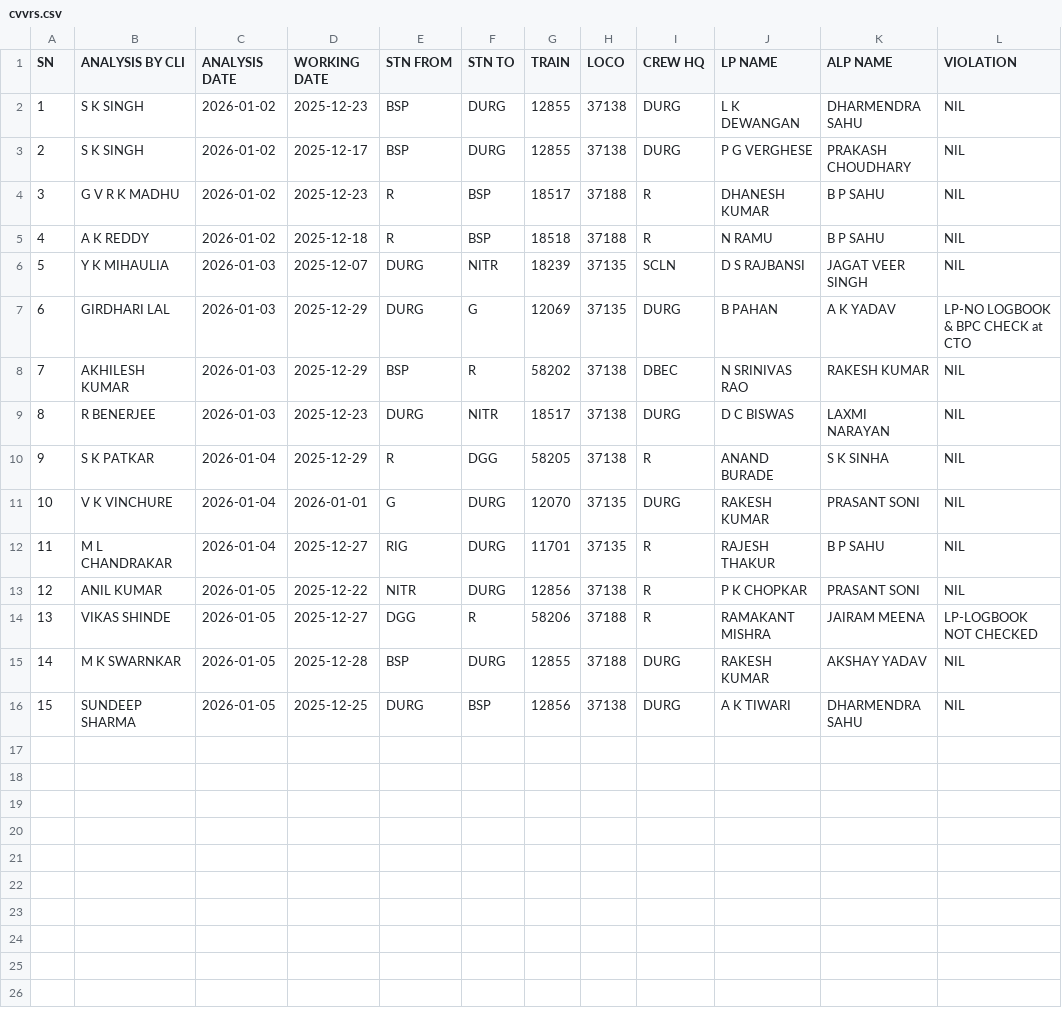
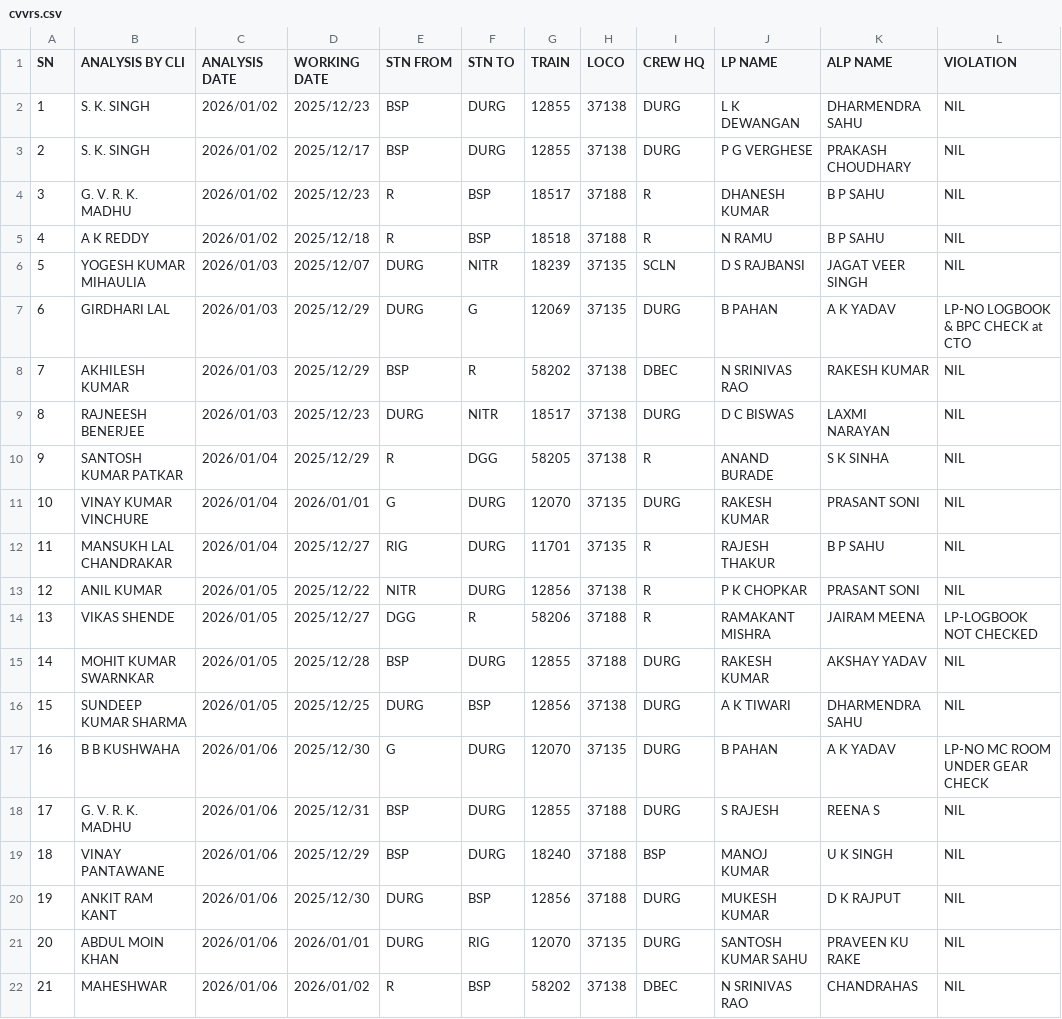
Before and after one commit to mlachhwani/cli-teloc-bmy-dashboard, a CSV file: data/2026-01/cvvrs.csv, drawn as a sheet.

```diff
--- a/data/2026-01/cvvrs.csv
+++ b/data/2026-01/cvvrs.csv
@@ -1,16 +1,22 @@
 SN,ANALYSIS BY CLI,ANALYSIS DATE,WORKING DATE,STN FROM,STN TO,TRAIN ,LOCO,CREW HQ,LP NAME,ALP NAME,VIOLATION
-1,S K SINGH,2026-01-02,2025-12-23,BSP,DURG,12855,37138,DURG,L K DEWANGAN,DHARMENDRA SAHU,NIL
-2,S K SINGH,2026-01-02,2025-12-17,BSP,DURG,12855,37138,DURG,P G VERGHESE,PRAKASH CHOUDHARY,NIL
-3,G V R K MADHU,2026-01-02,2025-12-23,R,BSP,18517,37188,R,DHANESH KUMAR,B P SAHU,NIL
-4,A K REDDY,2026-01-02,2025-12-18,R,BSP,18518,37188,R,N RAMU,B P SAHU,NIL
-5,Y K MIHAULIA,2026-01-03,2025-12-07,DURG,NITR,18239,37135,SCLN,D S RAJBANSI,JAGAT VEER SINGH,NIL
-6,GIRDHARI LAL,2026-01-03,2025-12-29,DURG,G,12069,37135,DURG,B PAHAN,A K YADAV,LP-NO LOGBOOK & BPC CHECK at CTO
-7,AKHILESH KUMAR,2026-01-03,2025-12-29,BSP,R,58202,37138,DBEC,N SRINIVAS RAO,RAKESH KUMAR,NIL
-8,R BENERJEE,2026-01-03,2025-12-23,DURG,NITR,18517,37138,DURG,D C BISWAS,LAXMI NARAYAN,NIL
-9,S K PATKAR,2026-01-04,2025-12-29,R,DGG,58205,37138,R,ANAND BURADE,S K SINHA,NIL
-10,V K VINCHURE,2026-01-04,2026-01-01,G,DURG,12070,37135,DURG,RAKESH KUMAR,PRASANT SONI,NIL
-11,M L CHANDRAKAR,2026-01-04,2025-12-27,RIG,DURG,11701,37135,R,RAJESH THAKUR,B P SAHU,NIL
-12,ANIL KUMAR,2026-01-05,2025-12-22,NITR,DURG,12856,37138,R,P K CHOPKAR,PRASANT SONI,NIL
-13,VIKAS SHINDE,2026-01-05,2025-12-27,DGG,R,58206,37188,R,RAMAKANT MISHRA,JAIRAM MEENA,LP-LOGBOOK NOT CHECKED
-14,M K SWARNKAR,2026-01-05,2025-12-28,BSP,DURG,12855,37188,DURG,RAKESH KUMAR,AKSHAY YADAV,NIL
-15,SUNDEEP SHARMA,2026-01-05,2025-12-25,DURG,BSP,12856,37138,DURG,A K TIWARI,DHARMENDRA SAHU,NIL
+1,S. K. SINGH,2026/01/02,2025/12/23,BSP,DURG,12855,37138,DURG,L K DEWANGAN,DHARMENDRA SAHU,NIL
+2,S. K. SINGH,2026/01/02,2025/12/17,BSP,DURG,12855,37138,DURG,P G VERGHESE,PRAKASH CHOUDHARY,NIL
+3,G. V. R. K. MADHU,2026/01/02,2025/12/23,R,BSP,18517,37188,R,DHANESH KUMAR,B P SAHU,NIL
+4,A K REDDY,2026/01/02,2025/12/18,R,BSP,18518,37188,R,N RAMU,B P SAHU,NIL
+5,YOGESH KUMAR MIHAULIA,2026/01/03,2025/12/07,DURG,NITR,18239,37135,SCLN,D S RAJBANSI,JAGAT VEER SINGH,NIL
+6,GIRDHARI LAL,2026/01/03,2025/12/29,DURG,G,12069,37135,DURG,B PAHAN,A K YADAV,LP-NO LOGBOOK & BPC CHECK at CTO
+7,AKHILESH KUMAR,2026/01/03,2025/12/29,BSP,R,58202,37138,DBEC,N SRINIVAS RAO,RAKESH KUMAR,NIL
+8,RAJNEESH BENERJEE,2026/01/03,2025/12/23,DURG,NITR,18517,37138,DURG,D C BISWAS,LAXMI NARAYAN,NIL
+9,SANTOSH KUMAR PATKAR,2026/01/04,2025/12/29,R,DGG,58205,37138,R,ANAND BURADE,S K SINHA,NIL
+10,VINAY KUMAR VINCHURE,2026/01/04,2026/01/01,G,DURG,12070,37135,DURG,RAKESH KUMAR,PRASANT SONI,NIL
+11,MANSUKH LAL CHANDRAKAR,2026/01/04,2025/12/27,RIG,DURG,11701,37135,R,RAJESH THAKUR,B P SAHU,NIL
+12,ANIL KUMAR,2026/01/05,2025/12/22,NITR,DURG,12856,37138,R,P K CHOPKAR,PRASANT SONI,NIL
+13,VIKAS SHENDE,2026/01/05,2025/12/27,DGG,R,58206,37188,R,RAMAKANT MISHRA,JAIRAM MEENA,LP-LOGBOOK NOT CHECKED
+14,MOHIT KUMAR SWARNKAR,2026/01/05,2025/12/28,BSP,DURG,12855,37188,DURG,RAKESH KUMAR,AKSHAY YADAV,NIL
+15,SUNDEEP KUMAR SHARMA,2026/01/05,2025/12/25,DURG,BSP,12856,37138,DURG,A K TIWARI,DHARMENDRA SAHU,NIL
+16,B B KUSHWAHA,2026/01/06,2025/12/30,G,DURG,12070,37135,DURG,B PAHAN,A K YADAV,LP-NO MC ROOM UNDER GEAR CHECK
+17,G. V. R. K. MADHU,2026/01/06,2025/12/31,BSP,DURG,12855,37188,DURG,S RAJESH,REENA S,NIL
+18,VINAY PANTAWANE,2026/01/06,2025/12/29,BSP,DURG,18240,37188,BSP,MANOJ KUMAR,U K SINGH,NIL
+19,ANKIT RAM KANT,2026/01/06,2025/12/30,DURG,BSP,12856,37188,DURG,MUKESH KUMAR,D K RAJPUT,NIL
+20,ABDUL MOIN KHAN,2026/01/06,2026/01/01,DURG,RIG,12070,37135,DURG,SANTOSH KUMAR SAHU,PRAVEEN KU RAKE,NIL
+21,MAHESHWAR,2026/01/06,2026/01/02,R,BSP,58202,37138,DBEC,N SRINIVAS RAO,CHANDRAHAS,NIL
```
Also changed, not shown: data/2026-01/bulk_analysis.csv, data/2026-01/bulk_violation_details.csv, 2 other files.
